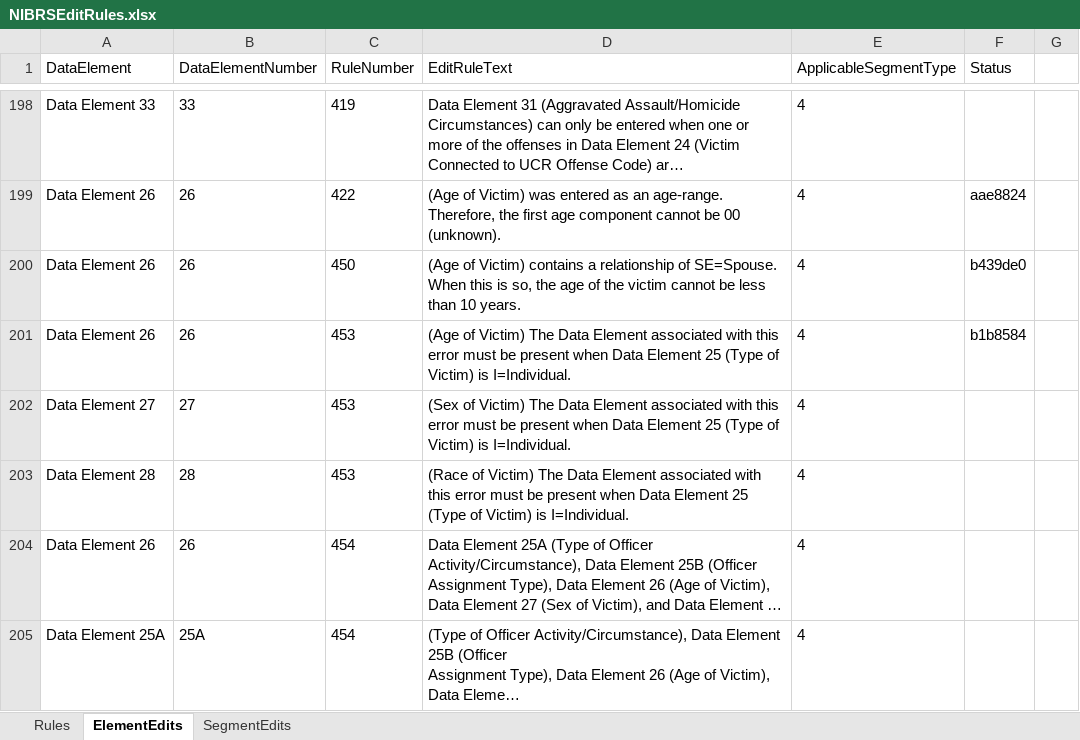
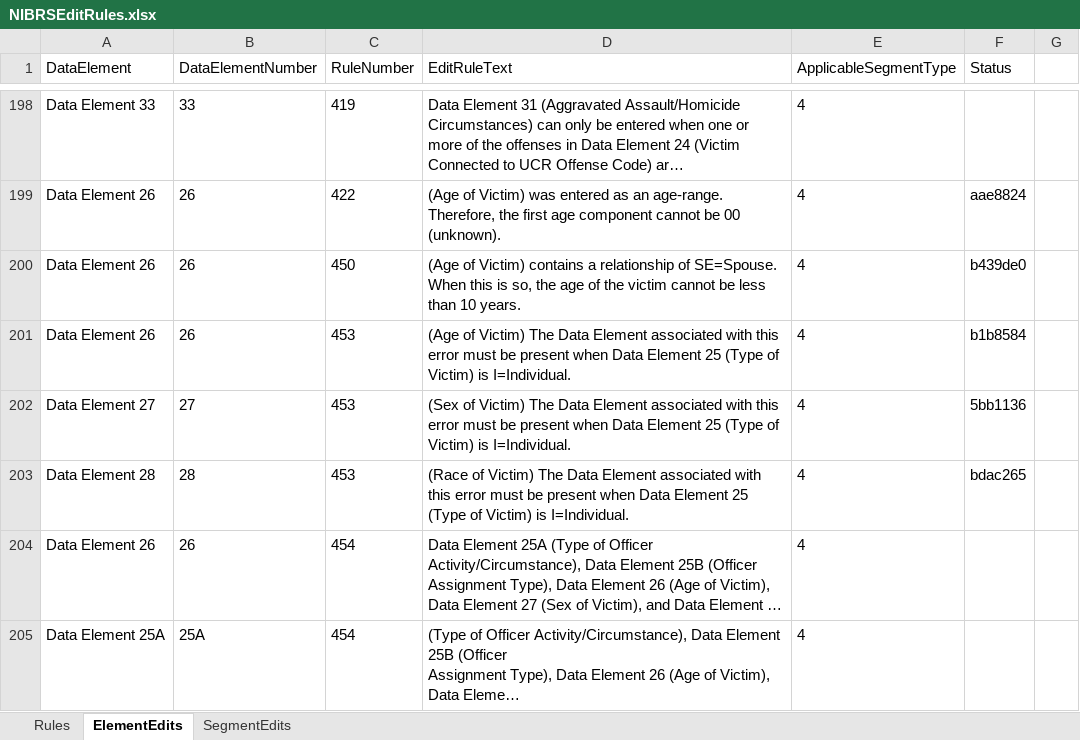
Before and after one commit to teisdbr/nibrs, an Excel workbook: docs/NIBRSEditRules.xlsx, sheet ElementEdits, drawn as a sheet; only a part is shown, gaps mark what is left out; long unchanged cells end in …; values as stored, in another font and other column widths than the file's, no borders; the diff names each change by its address in the sheet, - before the commit and + after, or states it on an @@ line.

Commit message:
edited rules spreadsheet, added rule: testRule453ForRaceOfVictim

```diff
--- a/docs/NIBRSEditRules.xlsx (sheet ElementEdits)
+++ b/docs/NIBRSEditRules.xlsx (sheet ElementEdits)
-F202 (Status): (empty)
+F202 (Status): 5bb1136
-F203 (Status): (empty)
+F203 (Status): bdac265
```
